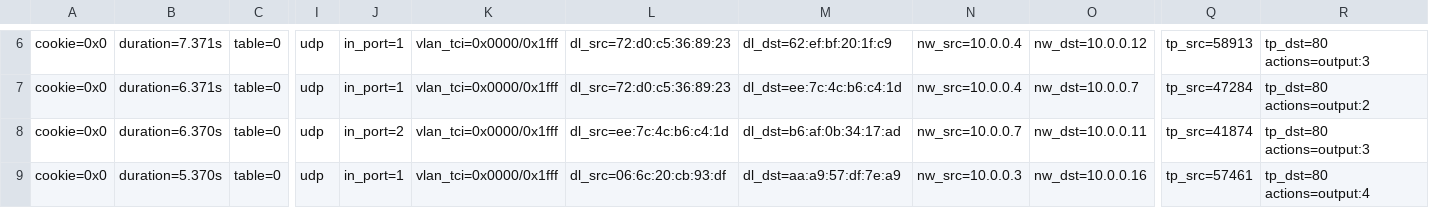
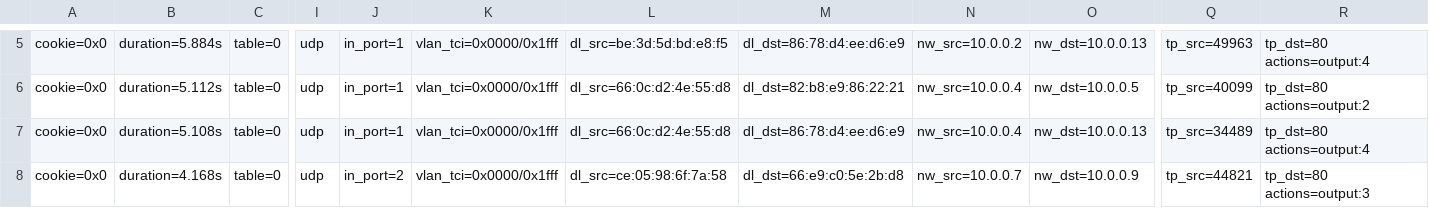
Before and after one commit to xuanPhuc-1/MITM-Detection, a CSV file: data/flowentries.csv, drawn as a sheet; only a part is shown, gaps mark what is left out; addresses are those after the commit; the diff covers the shown part only; the diff names each change by its address in the sheet, - before the commit and + after, or states it on an @@ line.

```diff
--- a/data/flowentries.csv
+++ b/data/flowentries.csv
-B5: duration=7.371s
+B5: duration=5.884s
-L5: dl_src=72:d0:c5:36:89:23
+L5: dl_src=be:3d:5d:bd:e8:f5
-M5: dl_dst=62:ef:bf:20:1f:c9
+M5: dl_dst=86:78:d4:ee:d6:e9
-N5: nw_src=10.0.0.4
+N5: nw_src=10.0.0.2
-O5: nw_dst=10.0.0.12
+O5: nw_dst=10.0.0.13
-Q5: tp_src=58913
+Q5: tp_src=49963
-R5: tp_dst=80 actions=output:3
+R5: tp_dst=80 actions=output:4
-B6: duration=6.371s
+B6: duration=5.112s
-L6: dl_src=72:d0:c5:36:89:23
+L6: dl_src=66:0c:d2:4e:55:d8
-M6: dl_dst=ee:7c:4c:b6:c4:1d
+M6: dl_dst=82:b8:e9:86:22:21
-O6: nw_dst=10.0.0.7
+O6: nw_dst=10.0.0.5
-Q6: tp_src=47284
+Q6: tp_src=40099
-B7: duration=6.370s
+B7: duration=5.108s
-J7: in_port=2
+J7: in_port=1
-L7: dl_src=ee:7c:4c:b6:c4:1d
+L7: dl_src=66:0c:d2:4e:55:d8
-M7: dl_dst=b6:af:0b:34:17:ad
+M7: dl_dst=86:78:d4:ee:d6:e9
-N7: nw_src=10.0.0.7
+N7: nw_src=10.0.0.4
-O7: nw_dst=10.0.0.11
+O7: nw_dst=10.0.0.13
-Q7: tp_src=41874
+Q7: tp_src=34489
-R7: tp_dst=80 actions=output:3
+R7: tp_dst=80 actions=output:4
-B8: duration=5.370s
+B8: duration=4.168s
-J8: in_port=1
+J8: in_port=2
-L8: dl_src=06:6c:20:cb:93:df
+L8: dl_src=ce:05:98:6f:7a:58
-M8: dl_dst=aa:a9:57:df:7e:a9
+M8: dl_dst=66:e9:c0:5e:2b:d8
-N8: nw_src=10.0.0.3
+N8: nw_src=10.0.0.7
-O8: nw_dst=10.0.0.16
+O8: nw_dst=10.0.0.9
-Q8: tp_src=57461
+Q8: tp_src=44821
-R8: tp_dst=80 actions=output:4
+R8: tp_dst=80 actions=output:3
```
Also changed, not shown: 1 removed row and 55 edited cells elsewhere in this file, ARP_data/ARP_Reply_flowentries.csv, ARP_data/ARP_Request_flowentries.csv, 12 other files.
